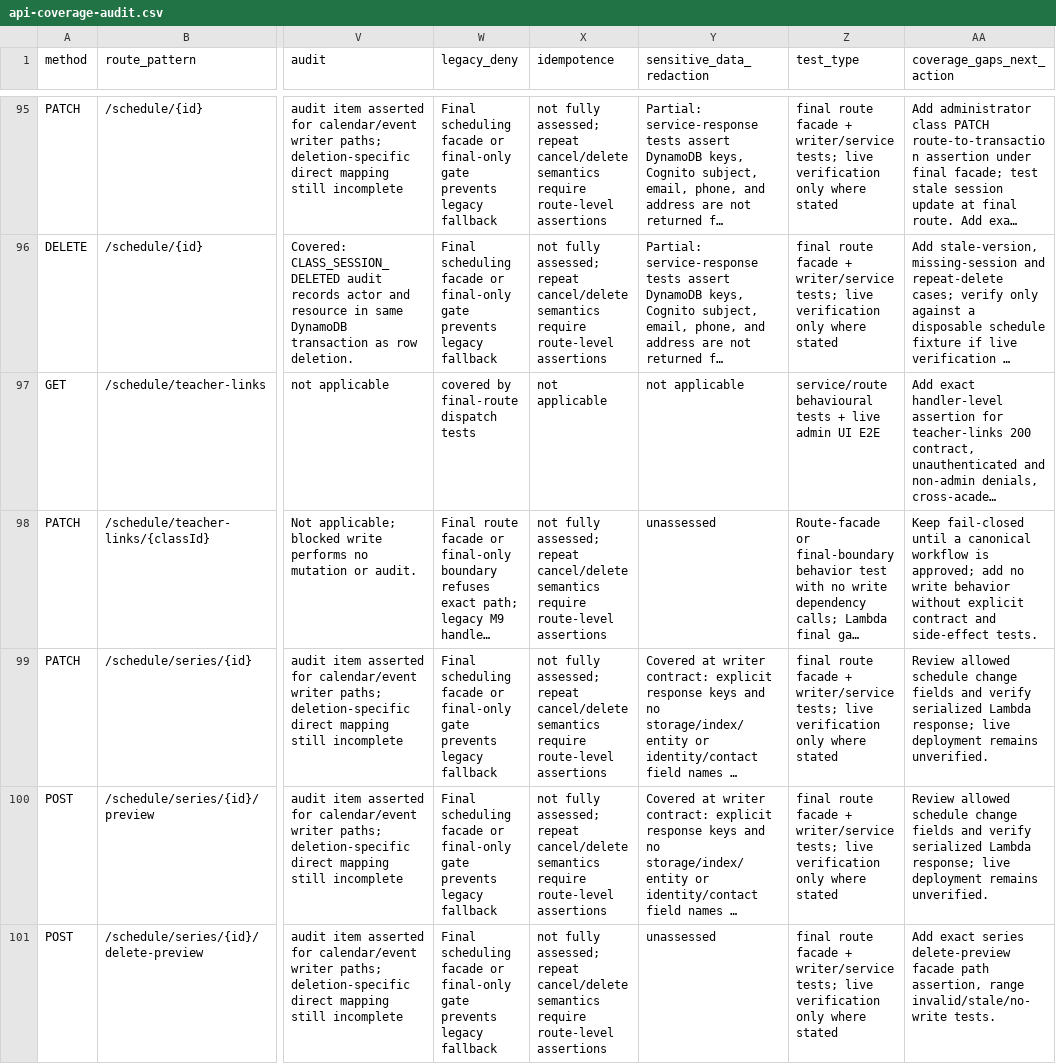
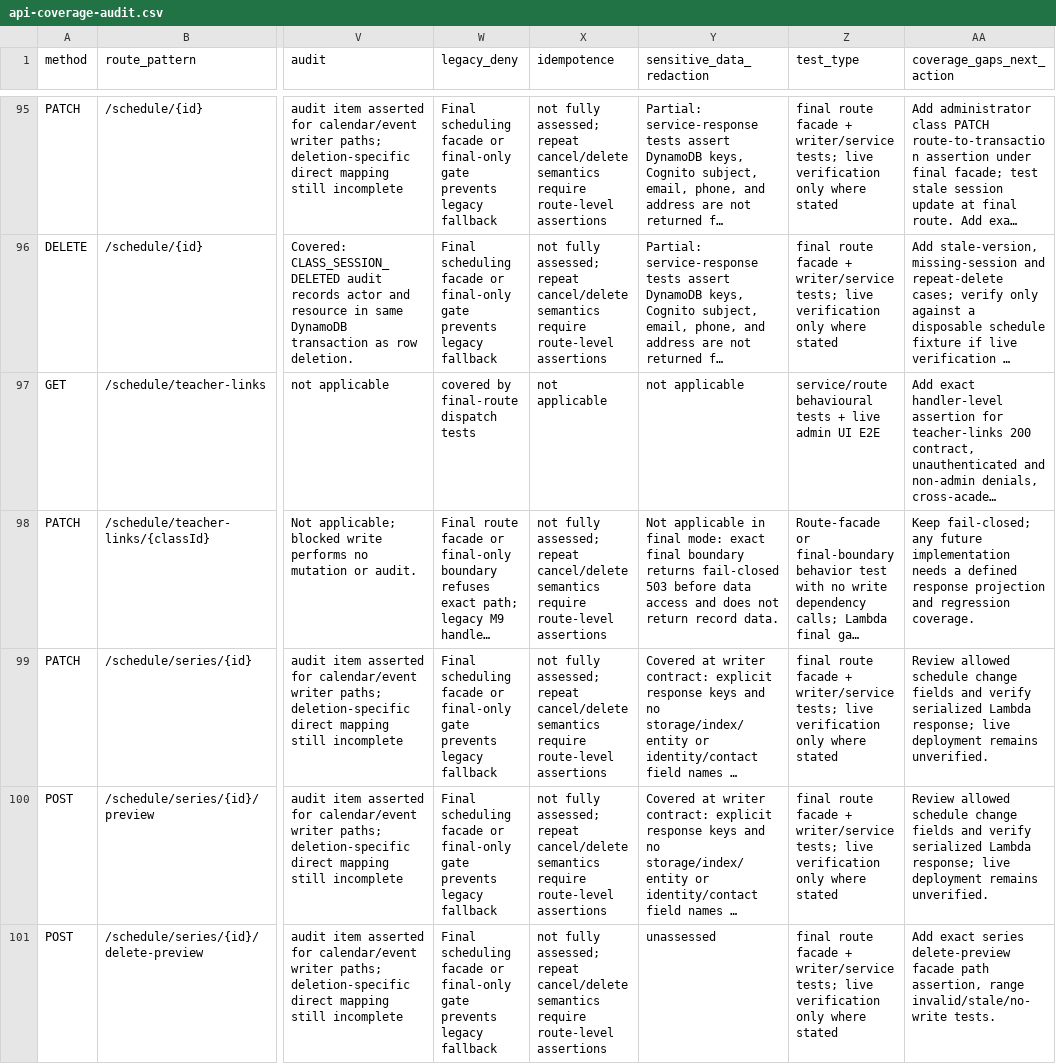
Before and after one commit to raagasudha-academy/sadhana, a CSV file: backend/docs/api-coverage-audit.csv, drawn as a sheet; only a part is shown, gaps mark what is left out; long unchanged cells end in …; the diff covers the shown part only; the diff names each change by its address in the sheet, - before the commit and + after, or states it on an @@ line.

Commit message:
test schedule deletion response projections

```diff
--- a/backend/docs/api-coverage-audit.csv
+++ b/backend/docs/api-coverage-audit.csv
-Y98 (sensitive_data_redaction): unassessed
+Y98 (sensitive_data_redaction): Not applicable in final mode: exact final boundary returns fail-closed 503 before data access and does not return record data.
-AA98 (coverage_gaps_next_action): Keep fail-closed until a canonical workflow is approved; add no write behavior without explicit contract and side-effect tests.
+AA98 (coverage_gaps_next_action): Keep fail-closed; any future implementation needs a defined response projection and regression coverage.
```
Also changed, not shown: 15 edited cells elsewhere in this file, 2 other files.
